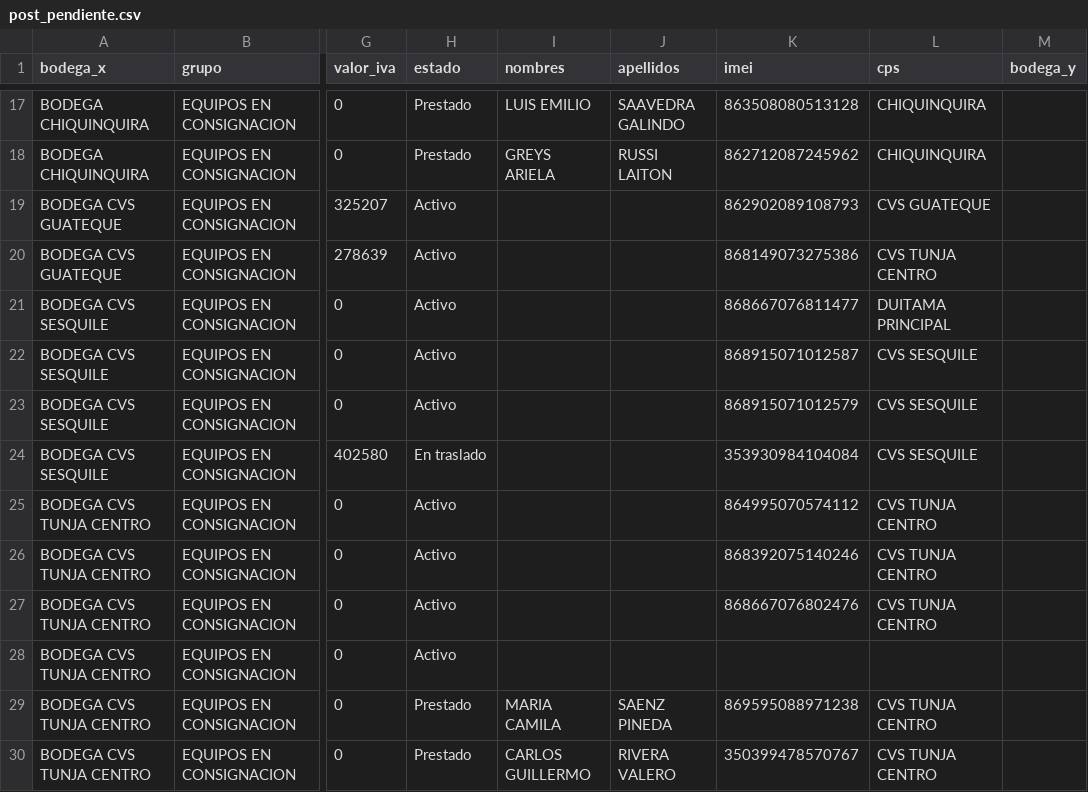
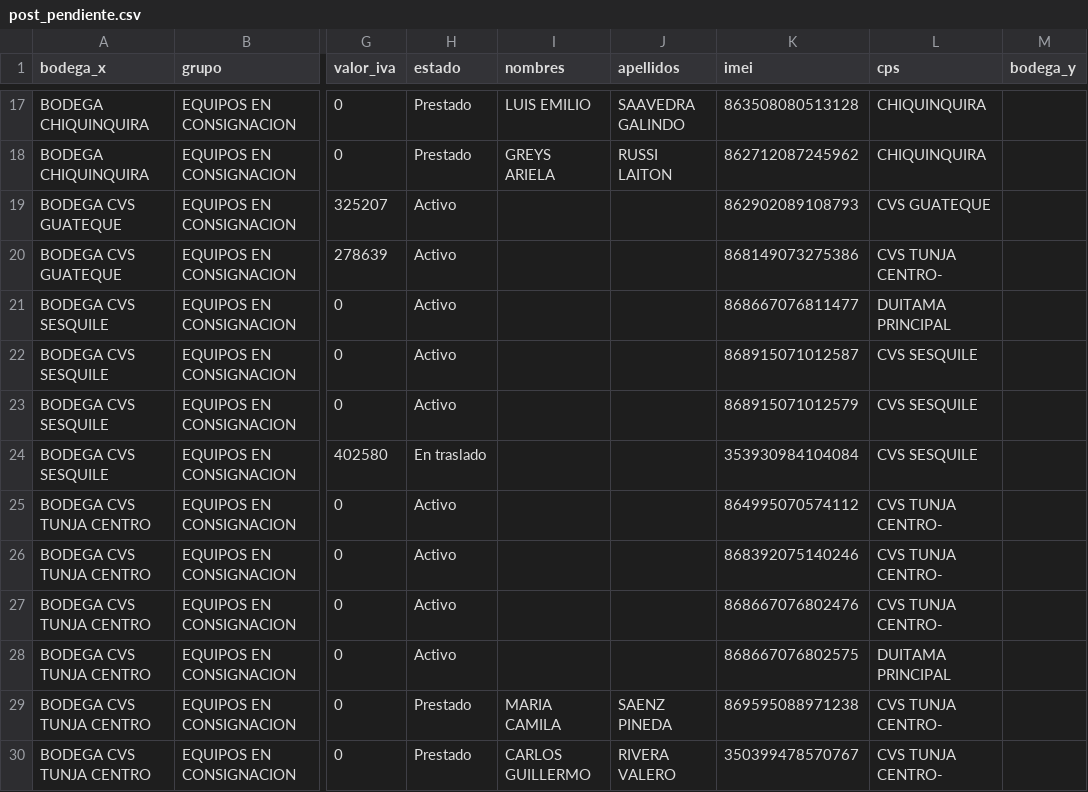
Before and after one commit to lubernu/lefcom, a CSV file: post_pendiente.csv, drawn as a sheet; only a part is shown, gaps mark what is left out; the diff covers the shown part only; the diff names each change by its address in the sheet, - before the commit and + after, or states it on an @@ line.

Commit message:
Actualización automática: post_pendiente.csv

```diff
--- a/post_pendiente.csv
+++ b/post_pendiente.csv
-L20 (cps): CVS TUNJA CENTRO
+L20 (cps): CVS TUNJA CENTRO-
-L25:L27 (cps): CVS TUNJA CENTRO
+L25:L27 (cps): CVS TUNJA CENTRO-
-K28 (imei): (empty)
+K28 (imei): 868667076802575
-L28 (cps): (empty)
+L28 (cps): DUITAMA PRINCIPAL
-L29:L30 (cps): CVS TUNJA CENTRO
+L29:L30 (cps): CVS TUNJA CENTRO-
```
Also changed, not shown: 10 edited cells elsewhere in this file.
